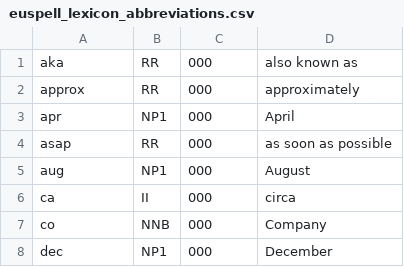
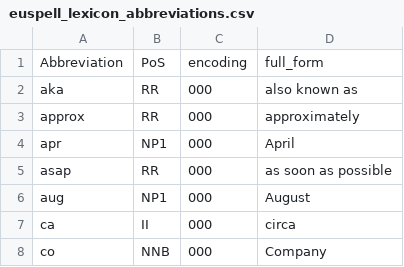
Before and after one commit to ossiak/euspell, a CSV file: data/euspell_lexicon_abbreviations.csv, drawn as a sheet; only a part is shown; the shorter side is filled out with more unchanged rows.

```diff
--- a/data/euspell_lexicon_abbreviations.csv
+++ b/data/euspell_lexicon_abbreviations.csv
@@ -1 +1,2 @@
+Abbreviation,PoS,encoding,full_form
 aka,RR,000,also known as
```
Also changed, not shown: 2 other files.
